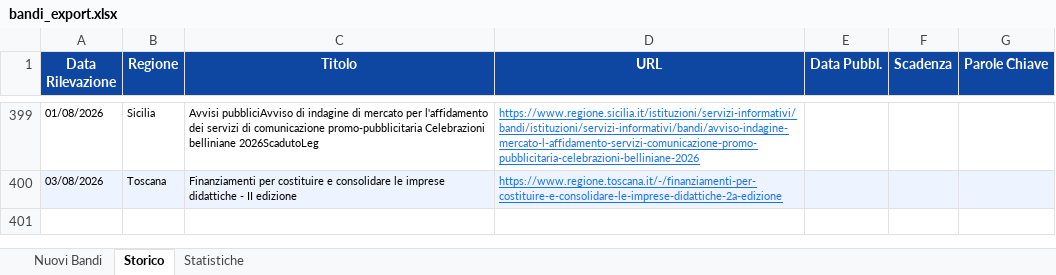
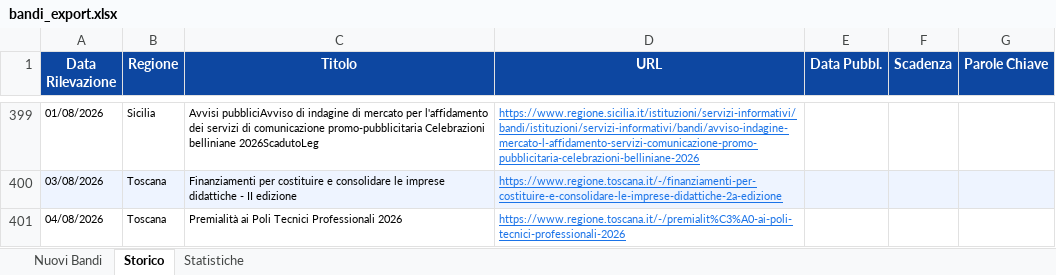
Before and after one commit to cdalvise/bandi-monitor, an Excel workbook: data/bandi_export.xlsx, sheet Storico, drawn as a sheet; only a part is shown, gaps mark what is left out; values as stored, in another font and other column widths than the file's, no borders; the diff names each change by its address in the sheet, - before the commit and + after, or states it on an @@ line.

```diff
--- a/data/bandi_export.xlsx (sheet Storico)
+++ b/data/bandi_export.xlsx (sheet Storico)
+row 401: 04/08/2026 | Toscana | Premialità ai Poli Tecnici Professionali 2026 | https://www.regione.toscana.it/-/premialit%C3%A0-ai-poli-tecnici-professionali-2026
```
Also changed, not shown: sheet Nuovi Bandi, sheet Statistiche, 1 other file.
